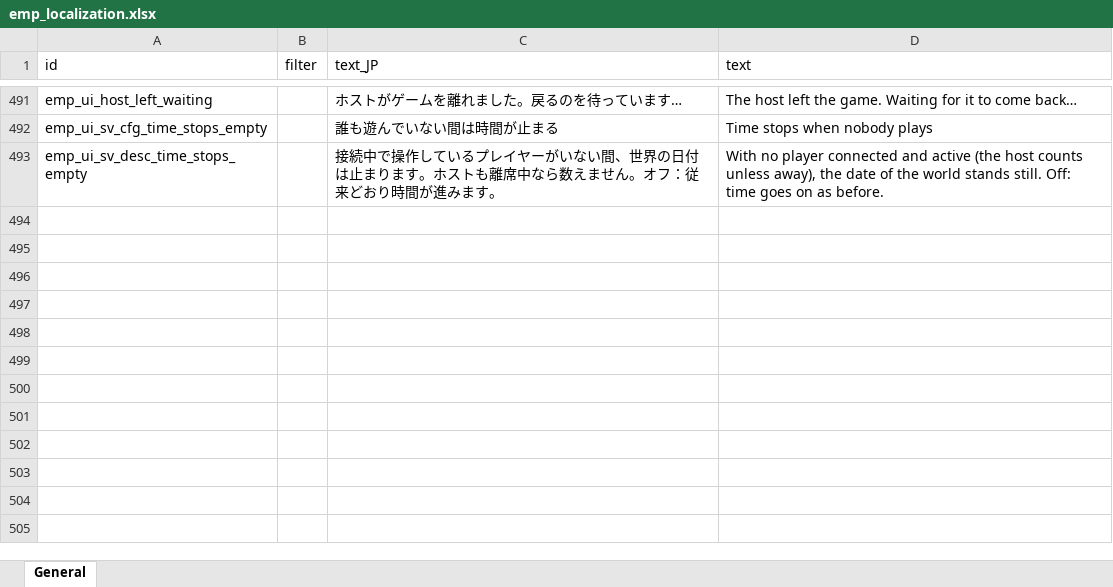
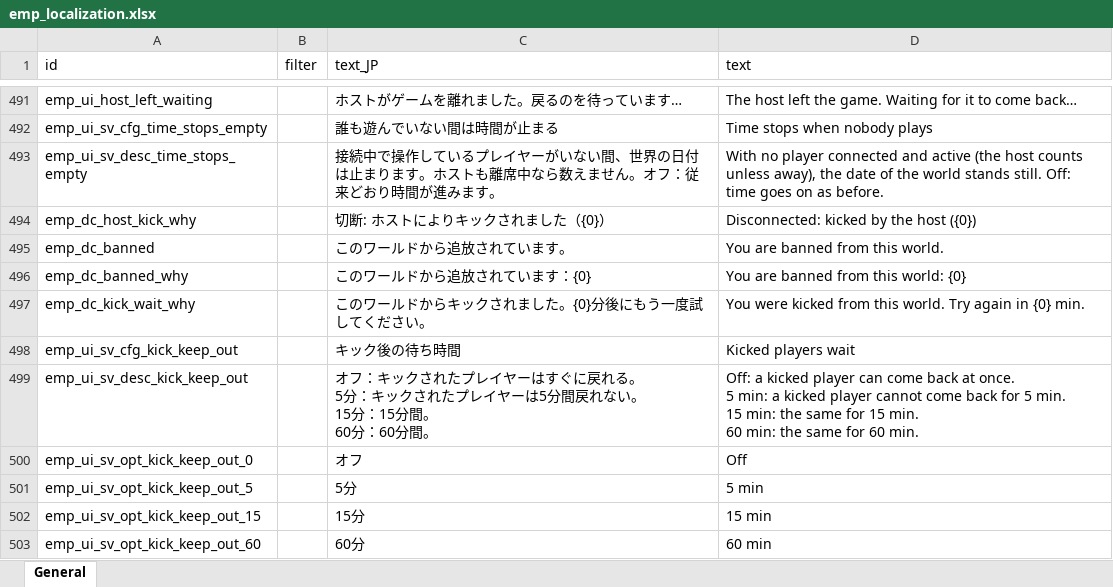
Before and after one commit to jeanfreger/elin-together-independence, an Excel workbook: package/LangMod/EN/emp_localization.xlsx, sheet General, drawn as a sheet; only a part is shown, gaps mark what is left out; values as stored, in another font and other column widths than the file's, no borders; ↵ is a line break in a cell; the diff names each change by its address in the sheet, - before the commit and + after, or states it on an @@ line.

```diff
--- a/package/LangMod/EN/emp_localization.xlsx (sheet General)
+++ b/package/LangMod/EN/emp_localization.xlsx (sheet General)
+row 494: emp_dc_host_kick_why |  | 切断: ホストによりキックされました（{0}） | Disconnected: kicked by the host ({0})
+row 495: emp_dc_banned |  | このワールドから追放されています。 | You are banned from this world.
+row 496: emp_dc_banned_why |  | このワールドから追放されています：{0} | You are banned from this world: {0}
+row 497: emp_dc_kick_wait_why |  | このワールドからキックされました。{0}分後にもう一度試してください。 | You were kicked from this world. Try again in {0} min.
+row 498: emp_ui_sv_cfg_kick_keep_out |  | キック後の待ち時間 | Kicked players wait
+row 499: emp_ui_sv_desc_kick_keep_out |  | オフ：キックされたプレイヤーはすぐに戻れる。 ↵ 5分：キックされたプレイヤーは5分間戻れない。 ↵ 15分：15分間。 ↵ 60分：60分間。 | Off: a kicked player can come back at once. ↵ 5 min: a kicked player cannot come back for 5 min. ↵ 15 min: the same for 15 min. ↵ 60 min: the same for 60 min.
+row 500: emp_ui_sv_opt_kick_keep_out_0 |  | オフ | Off
+row 501: emp_ui_sv_opt_kick_keep_out_5 |  | 5分 | 5 min
+row 502: emp_ui_sv_opt_kick_keep_out_15 |  | 15分 | 15 min
+row 503: emp_ui_sv_opt_kick_keep_out_60 |  | 60分 | 60 min
```
Also changed, not shown: 9 other files.
